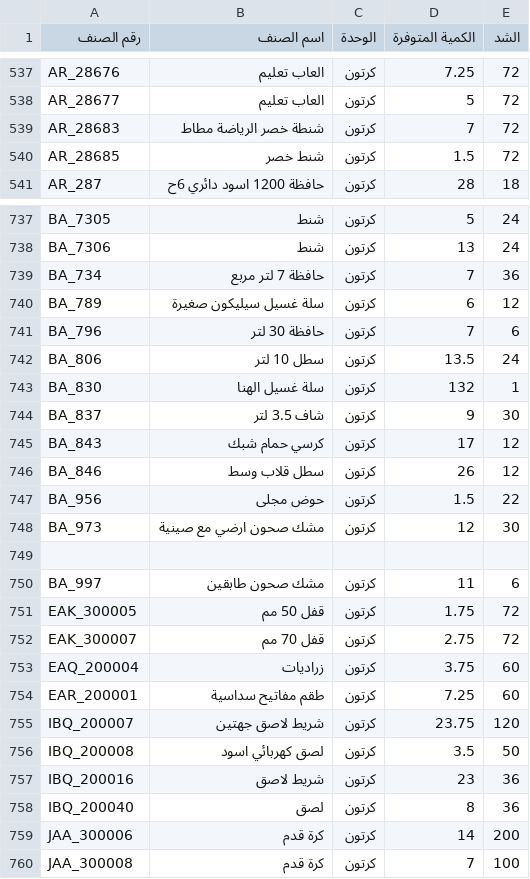
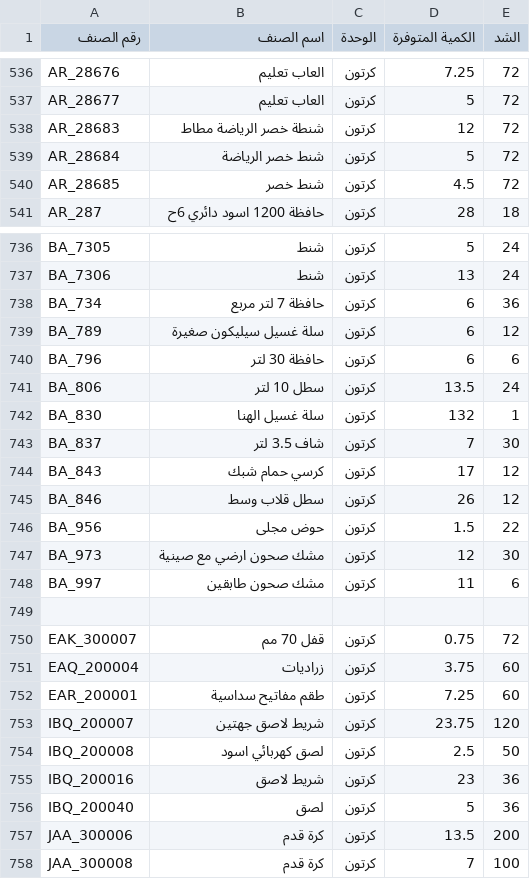
Before and after one commit to al-hzmi/inventory-system, a TSV file: data/jeddah.tsv, drawn as a sheet; only a part is shown, gaps mark what is left out; the diff covers the shown part only.

```diff
--- a/data/jeddah.tsv
+++ b/data/jeddah.tsv
@@ -538,4 +537,5 @@ AR_28676	العاب تعليم	كرتون	7.25	72
 AR_28677	العاب تعليم	كرتون	5	72			
-AR_28683	شنطة خصر الرياضة مطاط	كرتون	7	72			
-AR_28685	شنط خصر	كرتون	1.5	72			
+AR_28683	شنطة خصر الرياضة مطاط	كرتون	12	72			
+AR_28684	شنط خصر الرياضة	كرتون	5	72			
+AR_28685	شنط خصر	كرتون	4.5	72			
 AR_287	حافظة 1200 اسود دائري 6ح	كرتون	28	18			
@@ -738,8 +737,8 @@ BA_7305	شنط	كرتون	5	24
 BA_7306	شنط	كرتون	13	24			
-BA_734	حافظة 7 لتر مربع	كرتون	7	36			
+BA_734	حافظة 7 لتر مربع	كرتون	6	36			
 BA_789	سلة غسيل سيليكون صغيرة	كرتون	6	12			
-BA_796	حافظة 30 لتر	كرتون	7	6			
+BA_796	حافظة 30 لتر	كرتون	6	6			
 BA_806	سطل 10 لتر	كرتون	13.5	24			
 BA_830	سلة غسيل الهنا	كرتون	132	1			
-BA_837	شاف 3.5 لتر	كرتون	9	30			
+BA_837	شاف 3.5 لتر	كرتون	7	30			
 BA_843	كرسي حمام شبك	كرتون	17	12			
@@ -748,6 +747,5 @@ BA_956	حوض مجلى	كرتون	1.5	22
 BA_973	مشك صحون ارضي مع صينية	كرتون	12	30			
-							
 BA_997	مشك صحون طابقين	كرتون	11	6			
-EAK_300005	قفل 50 مم	كرتون	1.75	72			
-EAK_300007	قفل 70 مم	كرتون	2.75	72			
+							
+EAK_300007	قفل 70 مم	كرتون	0.75	72			
 EAQ_200004	زراديات	كرتون	3.75	60			
@@ -755,6 +753,6 @@ EAR_200001	طقم مفاتيح سداسية	كرتون	7.25	60
 IBQ_200007	شريط لاصق جهتين	كرتون	23.75	120			
-IBQ_200008	لصق كهربائي اسود	كرتون	3.5	50			
+IBQ_200008	لصق كهربائي اسود	كرتون	2.5	50			
 IBQ_200016	شريط لاصق	كرتون	23	36			
-IBQ_200040	لصق	كرتون	8	36			
-JAA_300006	كرة قدم	كرتون	14	200			
+IBQ_200040	لصق	كرتون	5	36			
+JAA_300006	كرة قدم	كرتون	13.5	200			
 JAA_300008	كرة قدم	كرتون	7	100			
```
Also changed, not shown: 24 added rows, 27 removed rows and 33 edited cells elsewhere in this file.
